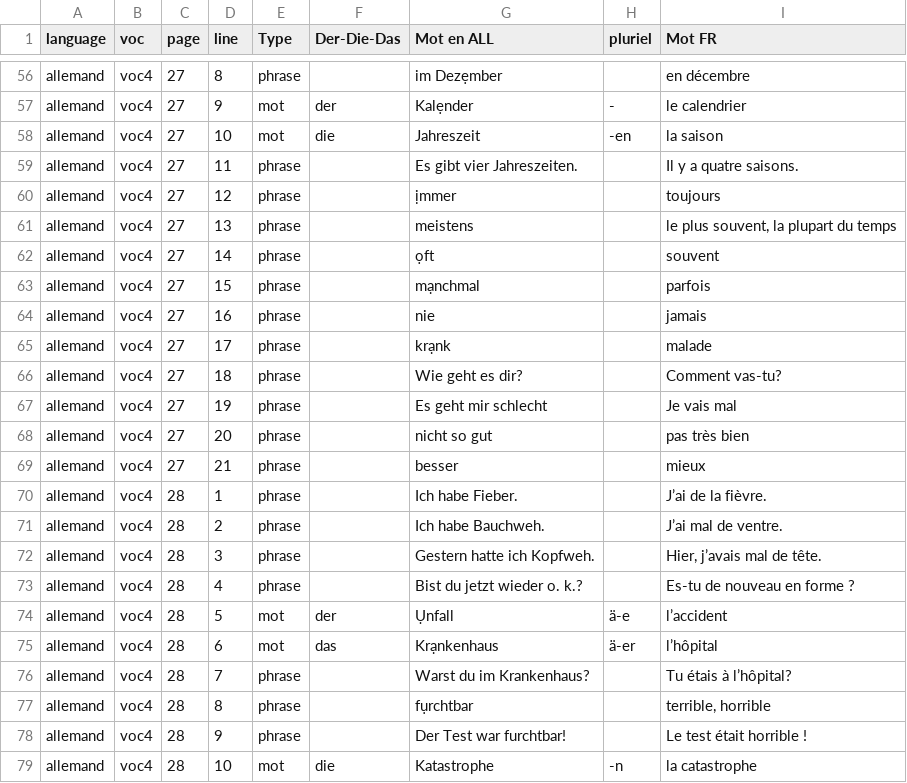
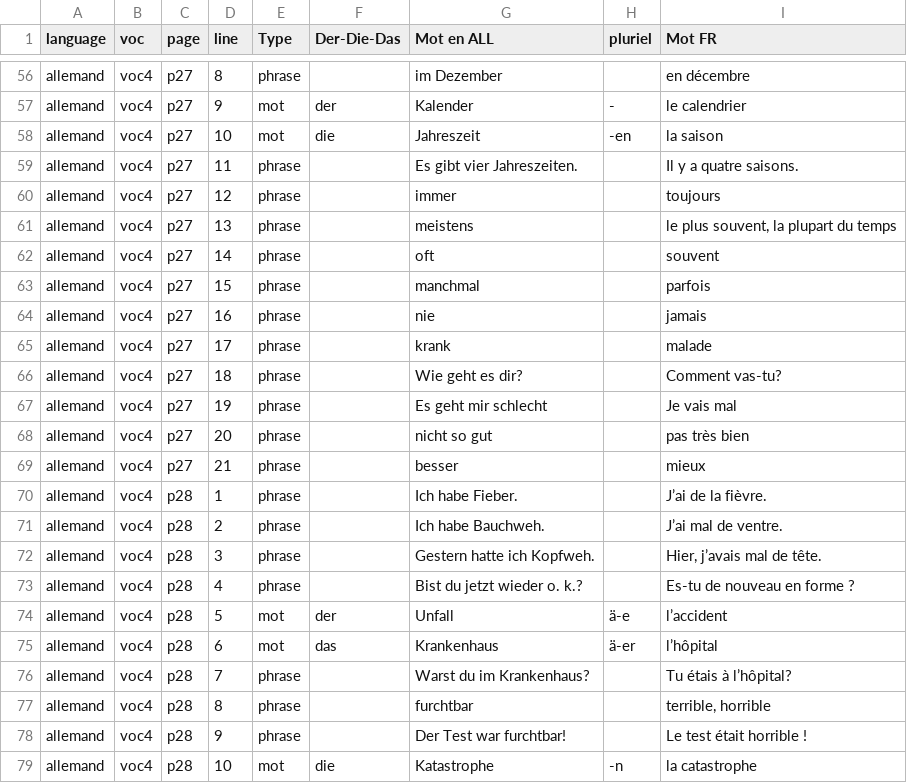
Before and after one commit to Iyaka25747/apprendreList, a CSV file: Voc4_toTransformCSV.csv, drawn as a sheet; only a part is shown, gaps mark what is left out; the diff covers the shown part only; the diff names each change by its address in the sheet, - before the commit and + after, or states it on an @@ line.

```diff
--- a/Voc4_toTransformCSV.csv
+++ b/Voc4_toTransformCSV.csv
-C56:C69 (page): 27
+C56:C69 (page): p27
-G56 (Mot en ALL): im Dezẹmber
+G56 (Mot en ALL): im Dezember
-G57 (Mot en ALL): Kalẹnder
+G57 (Mot en ALL): Kalender
-G60 (Mot en ALL): ịmmer
+G60 (Mot en ALL): immer
-G62 (Mot en ALL): ọft
+G62 (Mot en ALL): oft
-G63 (Mot en ALL): mạnchmal
+G63 (Mot en ALL): manchmal
-G65 (Mot en ALL): krạnk
+G65 (Mot en ALL): krank
-C70:C79 (page): 28
+C70:C79 (page): p28
-G74 (Mot en ALL): Ụnfall
+G74 (Mot en ALL): Unfall
-G75 (Mot en ALL): Krạnkenhaus
+G75 (Mot en ALL): Krankenhaus
-G77 (Mot en ALL): fụrchtbar
+G77 (Mot en ALL): furchtbar
```
Also changed, not shown: 67 edited cells elsewhere in this file, 3 other files.
